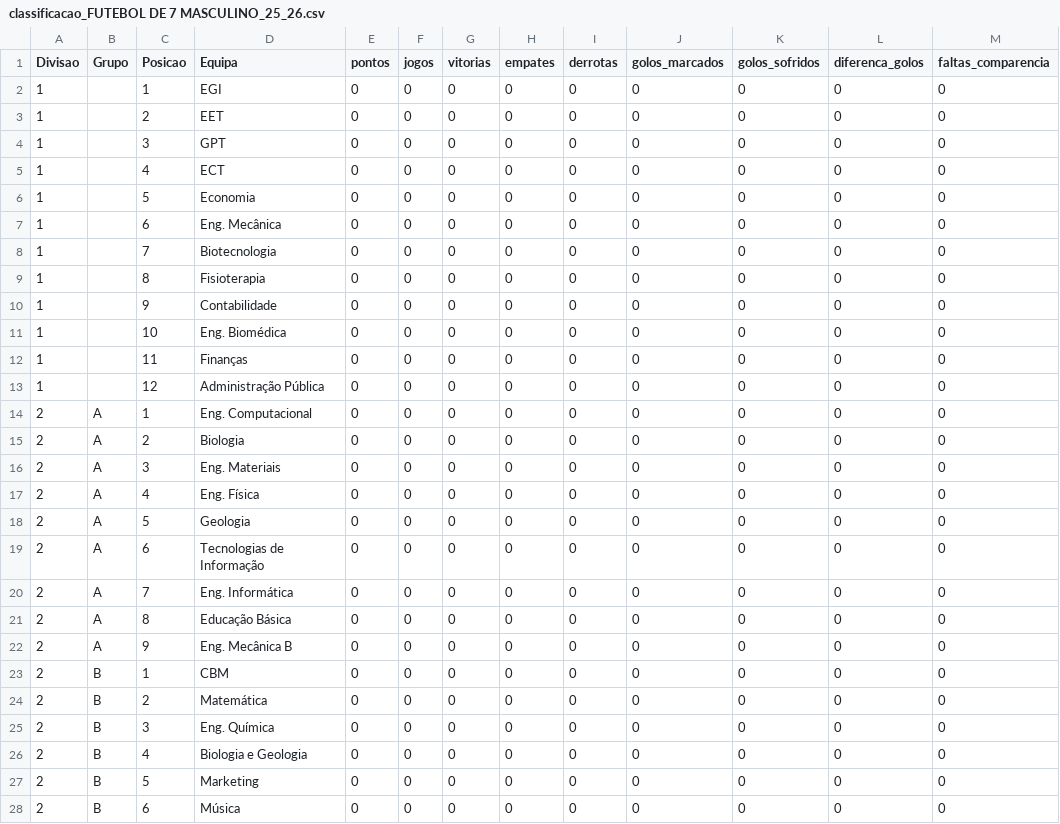
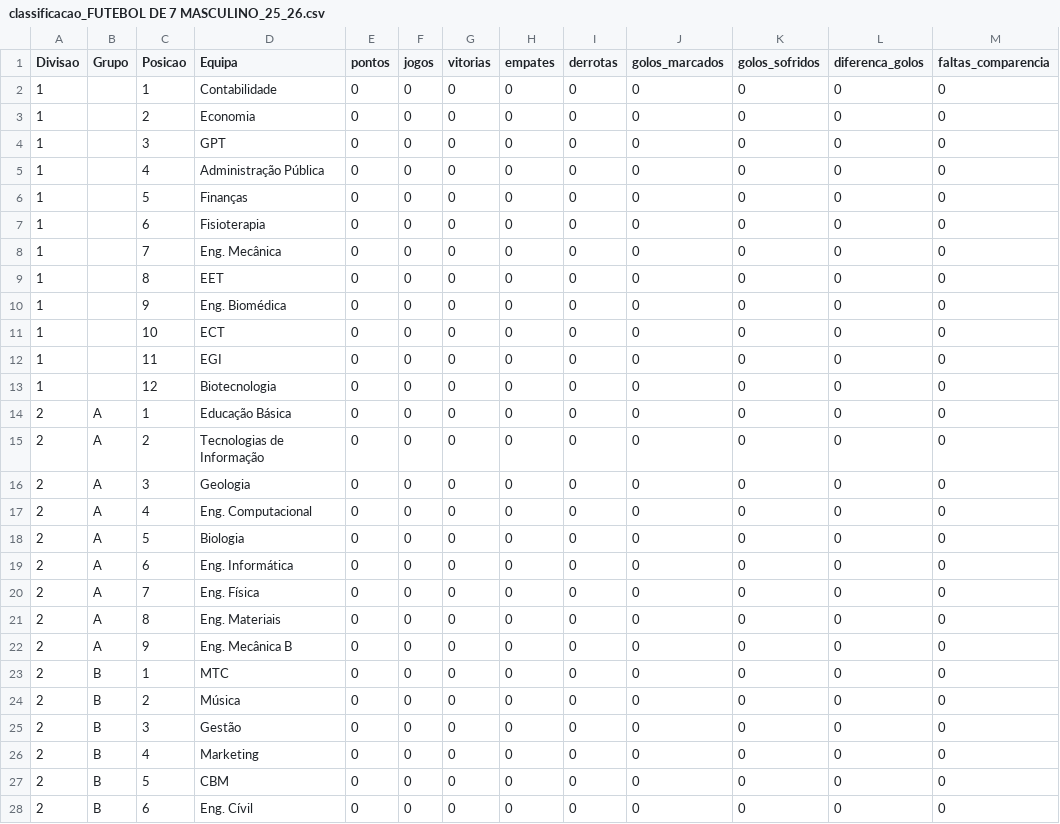
Before and after one commit to SlicF/mmr_ta-aua, a CSV file: elo_ratings/classificacao_FUTEBOL DE 7 MASCULINO_25_26.csv, drawn as a sheet; only a part is shown; the diff covers the shown part only.

```diff
--- a/elo_ratings/classificacao_FUTEBOL DE 7 MASCULINO_25_26.csv
+++ b/elo_ratings/classificacao_FUTEBOL DE 7 MASCULINO_25_26.csv
@@ -1,28 +1,28 @@
 Divisao,Grupo,Posicao,Equipa,pontos,jogos,vitorias,empates,derrotas,golos_marcados,golos_sofridos,diferenca_golos,faltas_comparencia
-1,,1,EGI,0,0,0,0,0,0,0,0,0
-1,,2,EET,0,0,0,0,0,0,0,0,0
+1,,1,Contabilidade,0,0,0,0,0,0,0,0,0
+1,,2,Economia,0,0,0,0,0,0,0,0,0
 1,,3,GPT,0,0,0,0,0,0,0,0,0
-1,,4,ECT,0,0,0,0,0,0,0,0,0
-1,,5,Economia,0,0,0,0,0,0,0,0,0
-1,,6,Eng. Mecânica,0,0,0,0,0,0,0,0,0
-1,,7,Biotecnologia,0,0,0,0,0,0,0,0,0
-1,,8,Fisioterapia,0,0,0,0,0,0,0,0,0
-1,,9,Contabilidade,0,0,0,0,0,0,0,0,0
-1,,10,Eng. Biomédica,0,0,0,0,0,0,0,0,0
-1,,11,Finanças,0,0,0,0,0,0,0,0,0
-1,,12,Administração Pública,0,0,0,0,0,0,0,0,0
-2,A,1,Eng. Computacional,0,0,0,0,0,0,0,0,0
-2,A,2,Biologia,0,0,0,0,0,0,0,0,0
-2,A,3,Eng. Materiais,0,0,0,0,0,0,0,0,0
-2,A,4,Eng. Física,0,0,0,0,0,0,0,0,0
-2,A,5,Geologia,0,0,0,0,0,0,0,0,0
-2,A,6,Tecnologias de Informação,0,0,0,0,0,0,0,0,0
-2,A,7,Eng. Informática ,0,0,0,0,0,0,0,0,0
-2,A,8,Educação Básica,0,0,0,0,0,0,0,0,0
+1,,4,Administração Pública,0,0,0,0,0,0,0,0,0
+1,,5,Finanças,0,0,0,0,0,0,0,0,0
+1,,6,Fisioterapia,0,0,0,0,0,0,0,0,0
+1,,7,Eng. Mecânica,0,0,0,0,0,0,0,0,0
+1,,8,EET,0,0,0,0,0,0,0,0,0
+1,,9,Eng. Biomédica,0,0,0,0,0,0,0,0,0
+1,,10,ECT,0,0,0,0,0,0,0,0,0
+1,,11,EGI,0,0,0,0,0,0,0,0,0
+1,,12,Biotecnologia,0,0,0,0,0,0,0,0,0
+2,A,1,Educação Básica,0,0,0,0,0,0,0,0,0
+2,A,2,Tecnologias de Informação,0,0,0,0,0,0,0,0,0
+2,A,3,Geologia,0,0,0,0,0,0,0,0,0
+2,A,4,Eng. Computacional,0,0,0,0,0,0,0,0,0
+2,A,5,Biologia,0,0,0,0,0,0,0,0,0
+2,A,6,Eng. Informática ,0,0,0,0,0,0,0,0,0
+2,A,7,Eng. Física,0,0,0,0,0,0,0,0,0
+2,A,8,Eng. Materiais,0,0,0,0,0,0,0,0,0
 2,A,9,Eng. Mecânica B,0,0,0,0,0,0,0,0,0
-2,B,1,CBM,0,0,0,0,0,0,0,0,0
-2,B,2,Matemática,0,0,0,0,0,0,0,0,0
-2,B,3,Eng. Química,0,0,0,0,0,0,0,0,0
-2,B,4,Biologia e Geologia,0,0,0,0,0,0,0,0,0
-2,B,5,Marketing,0,0,0,0,0,0,0,0,0
-2,B,6,Música,0,0,0,0,0,0,0,0,0
+2,B,1,MTC,0,0,0,0,0,0,0,0,0
+2,B,2,Música,0,0,0,0,0,0,0,0,0
+2,B,3,Gestão,0,0,0,0,0,0,0,0,0
+2,B,4,Marketing,0,0,0,0,0,0,0,0,0
+2,B,5,CBM,0,0,0,0,0,0,0,0,0
+2,B,6,Eng. Cívil,0,0,0,0,0,0,0,0,0
```
Also changed, not shown: 3 edited cells elsewhere in this file, elo_ratings/classificacao_ANDEBOL MISTO_25_26.csv, elo_ratings/classificacao_BASQUETEBOL MASCULINO_25_26.csv, 3 other files.
